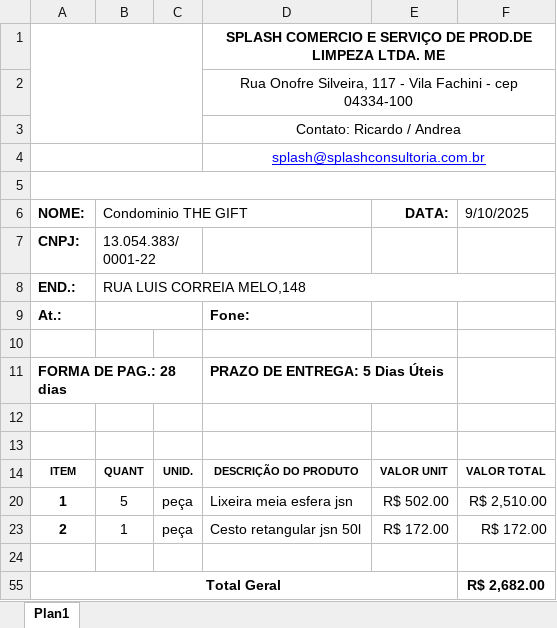
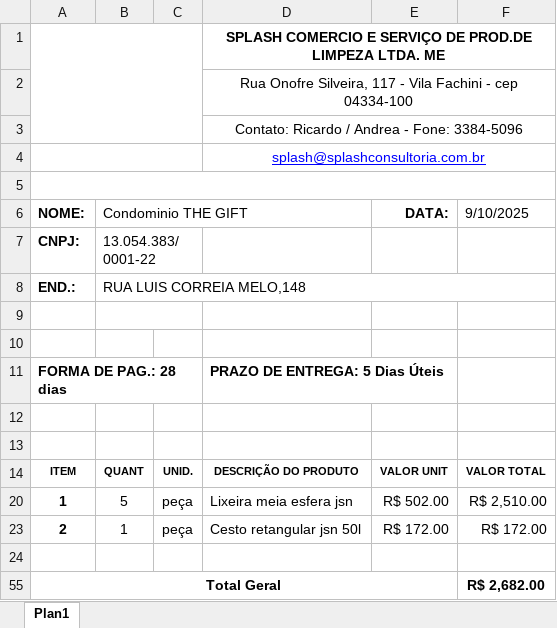
Before and after one commit to Gabriel-asAlonso/orcamentos-web-Santo-Amaro-Limpeza, an Excel workbook: public/assets/templates/cotacao-template-Splash.xlsx, sheet Plan1, drawn as a sheet; values as stored, in another font and other column widths than the file's, no borders; charts and pictures not drawn; the diff names each change by its address in the sheet, - before the commit and + after, or states it on an @@ line.

```diff
--- a/public/assets/templates/cotacao-template-Splash.xlsx (sheet Plan1)
+++ b/public/assets/templates/cotacao-template-Splash.xlsx (sheet Plan1)
-D3: Contato: Ricardo / Andrea
+D3: Contato: Ricardo / Andrea - Fone: 3384-5096
-row 9: At.: |  |  | Fone:
+row 9: (empty)
```
Also changed, not shown: 2 other files.
